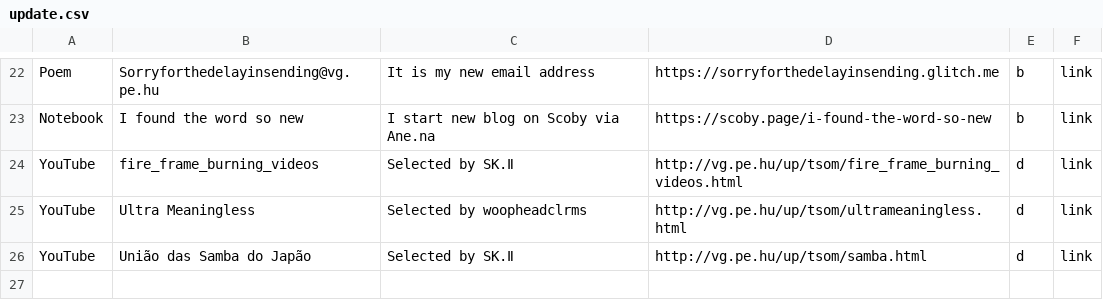
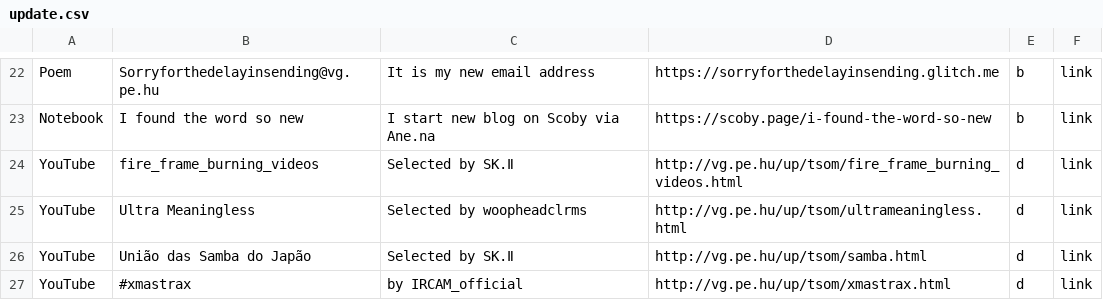
Before and after one commit to verygois/vg.pe.hu, a CSV file: up/update.csv, drawn as a sheet; only a part is shown, gaps mark what is left out.

Commit message:
Update update.csv

```diff
--- a/up/update.csv
+++ b/up/update.csv
@@ -26 +26,2 @@ YouTube,Ultra Meaningless,"Selected by woopheadclrms",http://vg.pe.hu/up/tsom/ul
 YouTube,União das Samba do Japão,"Selected by SK.Ⅱ",http://vg.pe.hu/up/tsom/samba.html,d,link
+YouTube,#xmastrax,"by IRCAM_official",http://vg.pe.hu/up/tsom/xmastrax.html,d,link
```
